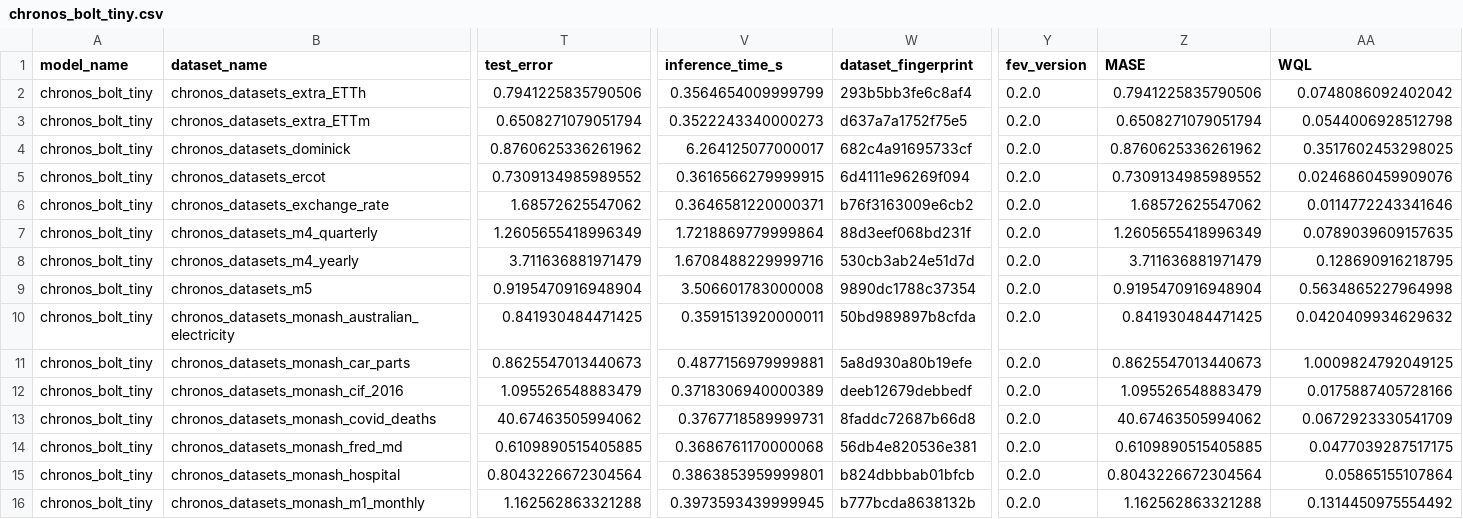
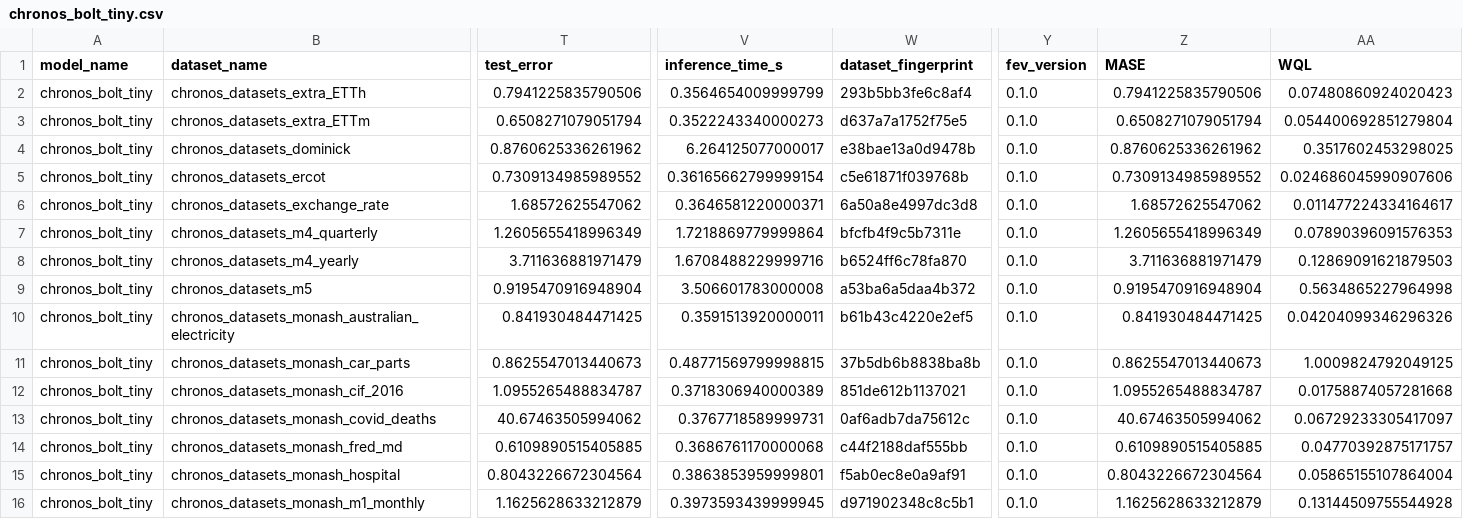
Before and after one commit to autogluon/fev, a CSV file: benchmarks/chronos_zeroshot/results/chronos_bolt_tiny.csv, drawn as a sheet; only a part is shown, gaps mark what is left out; the diff covers the shown part only; the diff names each change by its address in the sheet, - before the commit and + after, or states it on an @@ line.

```diff
--- a/benchmarks/chronos_zeroshot/results/chronos_bolt_tiny.csv
+++ b/benchmarks/chronos_zeroshot/results/chronos_bolt_tiny.csv
-Y2:Y16 (fev_version): 0.2.0
+Y2:Y16 (fev_version): 0.1.0
-AA2 (WQL): 0.0748086092402042
+AA2 (WQL): 0.07480860924020423
-AA3 (WQL): 0.0544006928512798
+AA3 (WQL): 0.054400692851279804
-W4 (dataset_fingerprint): 682c4a91695733cf
+W4 (dataset_fingerprint): e38bae13a0d9478b
-V5 (inference_time_s): 0.3616566279999915
+V5 (inference_time_s): 0.36165662799999154
-W5 (dataset_fingerprint): 6d4111e96269f094
+W5 (dataset_fingerprint): c5e61871f039768b
-AA5 (WQL): 0.0246860459909076
+AA5 (WQL): 0.024686045990907606
-W6 (dataset_fingerprint): b76f3163009e6cb2
+W6 (dataset_fingerprint): 6a50a8e4997dc3d8
-AA6 (WQL): 0.0114772243341646
+AA6 (WQL): 0.011477224334164617
-W7 (dataset_fingerprint): 88d3eef068bd231f
+W7 (dataset_fingerprint): bfcfb4f9c5b7311e
-AA7 (WQL): 0.0789039609157635
+AA7 (WQL): 0.07890396091576353
-W8 (dataset_fingerprint): 530cb3ab24e51d7d
+W8 (dataset_fingerprint): b6524ff6c78fa870
-AA8 (WQL): 0.128690916218795
+AA8 (WQL): 0.12869091621879503
-W9 (dataset_fingerprint): 9890dc1788c37354
+W9 (dataset_fingerprint): a53ba6a5daa4b372
-W10 (dataset_fingerprint): 50bd989897b8cfda
+W10 (dataset_fingerprint): b61b43c4220e2ef5
-AA10 (WQL): 0.0420409934629632
+AA10 (WQL): 0.04204099346296326
-V11 (inference_time_s): 0.4877156979999881
+V11 (inference_time_s): 0.48771569799998815
-W11 (dataset_fingerprint): 5a8d930a80b19efe
+W11 (dataset_fingerprint): 37b5db6b8838ba8b
-T12 (test_error): 1.095526548883479
+T12 (test_error): 1.0955265488834787
-W12 (dataset_fingerprint): deeb12679debbedf
+W12 (dataset_fingerprint): 851de612b1137021
-Z12 (MASE): 1.095526548883479
+Z12 (MASE): 1.0955265488834787
-AA12 (WQL): 0.0175887405728166
+AA12 (WQL): 0.01758874057281668
-W13 (dataset_fingerprint): 8faddc72687b66d8
+W13 (dataset_fingerprint): 0af6adb7da75612c
-AA13 (WQL): 0.0672923330541709
+AA13 (WQL): 0.06729233305417097
-W14 (dataset_fingerprint): 56db4e820536e381
+W14 (dataset_fingerprint): c44f2188daf555bb
-AA14 (WQL): 0.0477039287517175
+AA14 (WQL): 0.04770392875171757
-W15 (dataset_fingerprint): b824dbbbab01bfcb
+W15 (dataset_fingerprint): f5ab0ec8e0a9af91
-AA15 (WQL): 0.05865155107864
+AA15 (WQL): 0.05865155107864004
-T16 (test_error): 1.162562863321288
+T16 (test_error): 1.1625628633212879
-W16 (dataset_fingerprint): b777bcda8638132b
+W16 (dataset_fingerprint): d971902348c8c5b1
-Z16 (MASE): 1.162562863321288
+Z16 (MASE): 1.1625628633212879
-AA16 (WQL): 0.1314450975554492
+AA16 (WQL): 0.13144509755544928
```
Also changed, not shown: 1 removed row and 40 edited cells elsewhere in this file, benchmarks/chronos_zeroshot/results/chronos_base.csv, benchmarks/chronos_zeroshot/results/chronos_bolt_base.csv, 19 other files.
